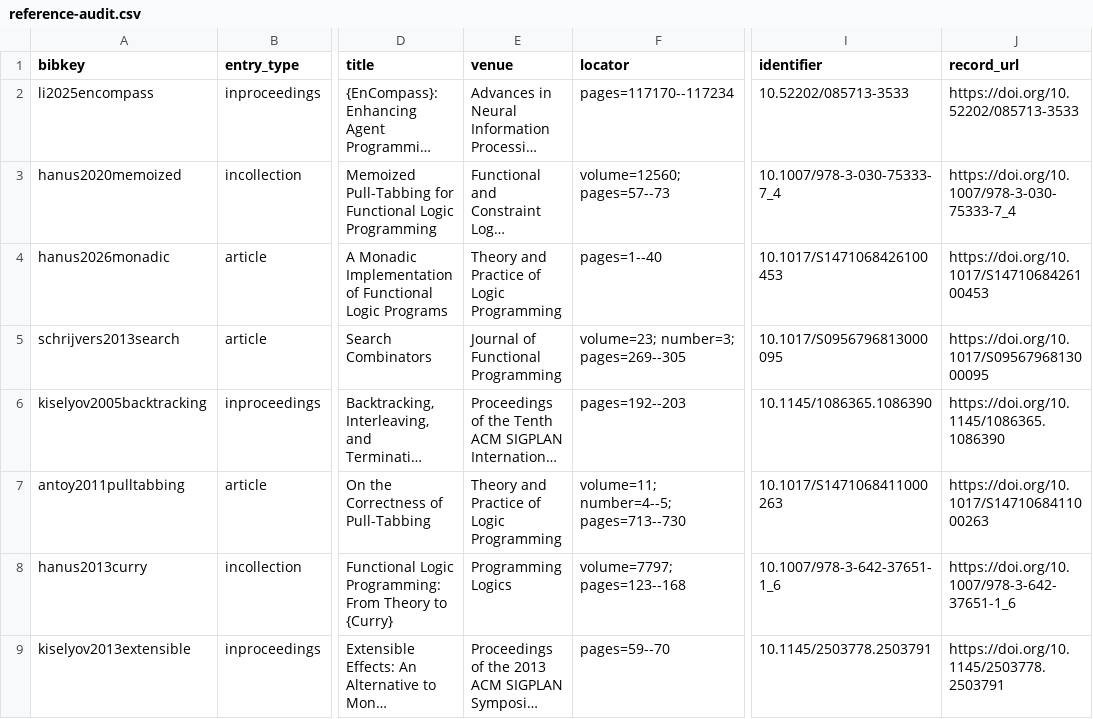
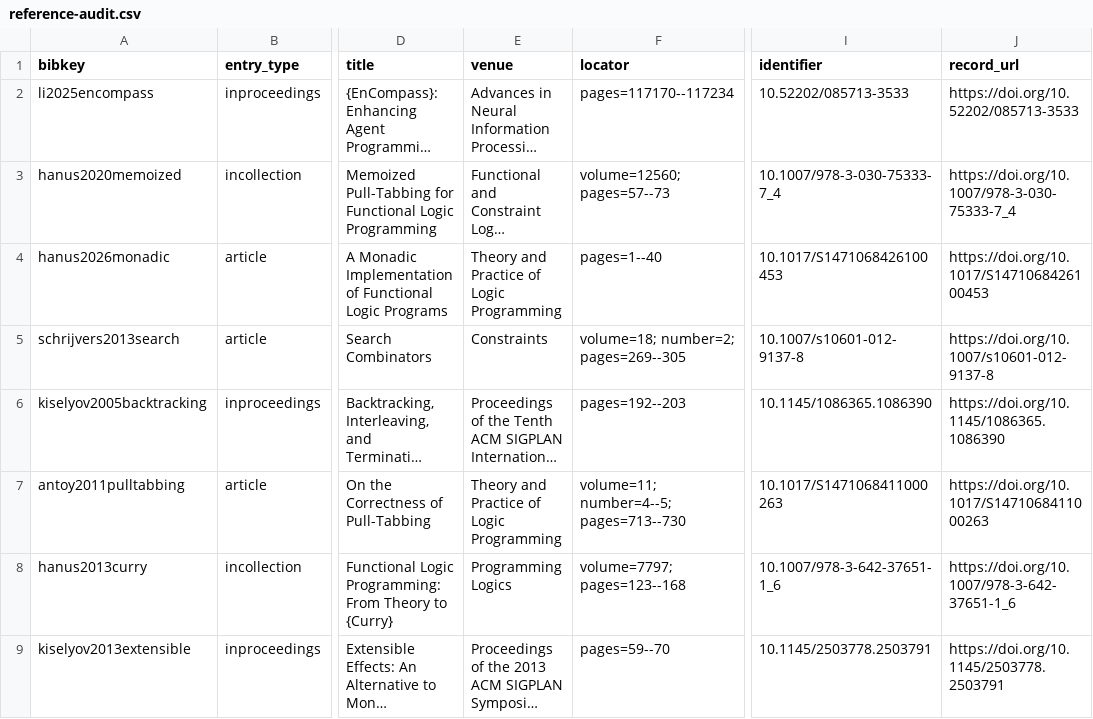
Before and after one commit to Haoyi-Zhang/WorkflowBudget, a CSV file: results/current/results/reference-audit.csv, drawn as a sheet; only a part is shown, gaps mark what is left out; long unchanged cells end in …; the diff names each change by its address in the sheet, - before the commit and + after, or states it on an @@ line.

Commit message:
Correct cited publication identifiers and metadata

```diff
--- a/results/current/results/reference-audit.csv
+++ b/results/current/results/reference-audit.csv
-E5 (venue): Journal of Functional Programming
+E5 (venue): Constraints
-F5 (locator): volume=23; number=3; pages=269--305
+F5 (locator): volume=18; number=2; pages=269--305
-I5 (identifier): 10.1017/S0956796813000095
+I5 (identifier): 10.1007/s10601-012-9137-8
-J5 (record_url): https://doi.org/10.1017/S0956796813000095
+J5 (record_url): https://doi.org/10.1007/s10601-012-9137-8
```
Also changed, not shown: external_resources.csv, results/reference-audit.csv, 2 other files.
